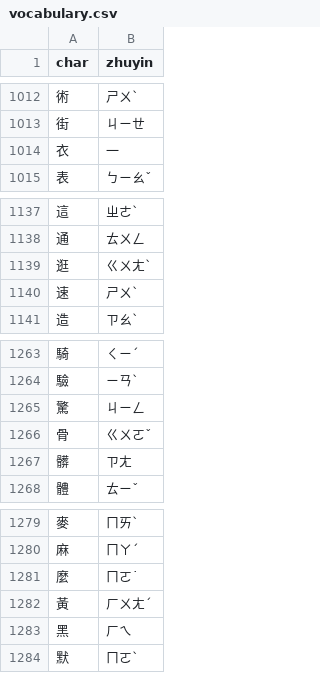
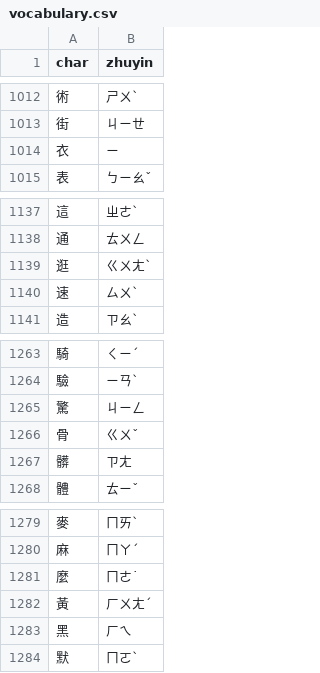
Before and after one commit to MacDolphin/chinese-quiz-app, a CSV file: vocabulary.csv, drawn as a sheet; only a part is shown, gaps mark what is left out; the diff covers the shown part only.

```diff
--- a/vocabulary.csv
+++ b/vocabulary.csv
@@ -1013,3 +1013,3 @@ char,zhuyin
 街,ㄐㄧㄝ
-衣,一
+衣,ㄧ
 表,ㄅㄧㄠˇ
@@ -1139,3 +1139,3 @@ char,zhuyin
 逛,ㄍㄨㄤˋ
-速,ㄕㄨˋ
+速,ㄙㄨˋ
 造,ㄗㄠˋ
@@ -1265,3 +1265,3 @@ char,zhuyin
 驚,ㄐㄧㄥ
-骨,ㄍㄨㄛˇ
+骨,ㄍㄨˇ
 髒,ㄗㄤ
@@ -1280,3 +1280,3 @@ char,zhuyin
 麻,ㄇㄚˊ
-麼,ㄇㄛ˙
+麼,ㄇㄜ˙
 黃,ㄏㄨㄤˊ
```
Also changed, not shown: 10 edited cells elsewhere in this file.
